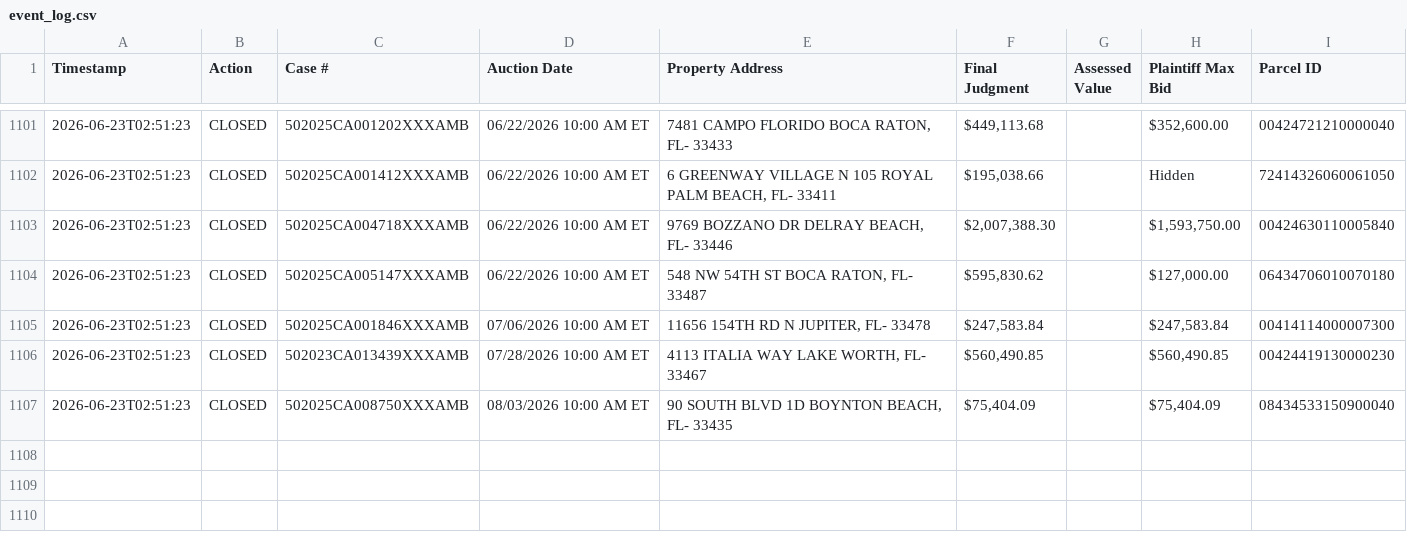
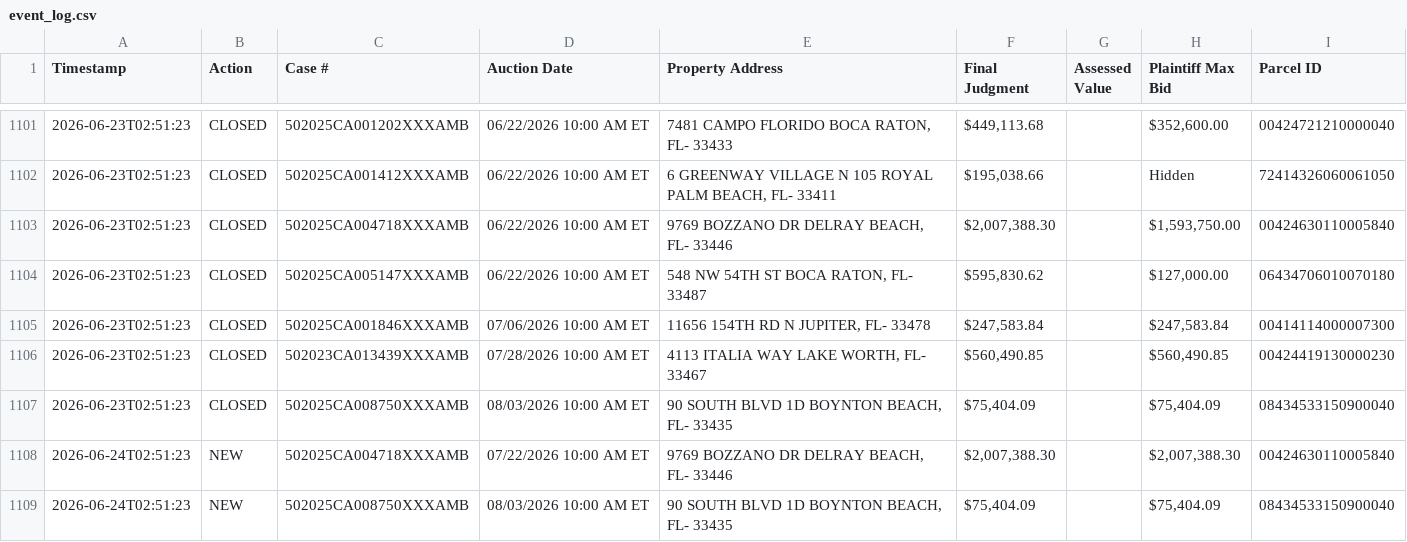
Before and after one commit to figlesias7/realforeclose-palmbeach, a CSV file: data/event_log.csv, drawn as a sheet; only a part is shown, gaps mark what is left out.

```diff
--- a/data/event_log.csv
+++ b/data/event_log.csv
@@ -1107 +1107,3 @@ Timestamp,Action,Case #,Auction Date,Property Address,Final Judgment,Assessed Va
 2026-06-23T02:51:23,CLOSED,502025CA008750XXXAMB,08/03/2026 10:00 AM ET,"90 SOUTH BLVD 1D BOYNTON BEACH, FL- 33435","$75,404.09",,"$75,404.09",08434533150900040
+2026-06-24T02:51:23,NEW,502025CA004718XXXAMB,07/22/2026 10:00 AM ET,"9769 BOZZANO DR DELRAY BEACH, FL- 33446","$2,007,388.30",,"$2,007,388.30",00424630110005840
+2026-06-24T02:51:23,NEW,502025CA008750XXXAMB,08/03/2026 10:00 AM ET,"90 SOUTH BLVD 1D BOYNTON BEACH, FL- 33435","$75,404.09",,"$75,404.09",08434533150900040
```
Also changed, not shown: 3 other files.
